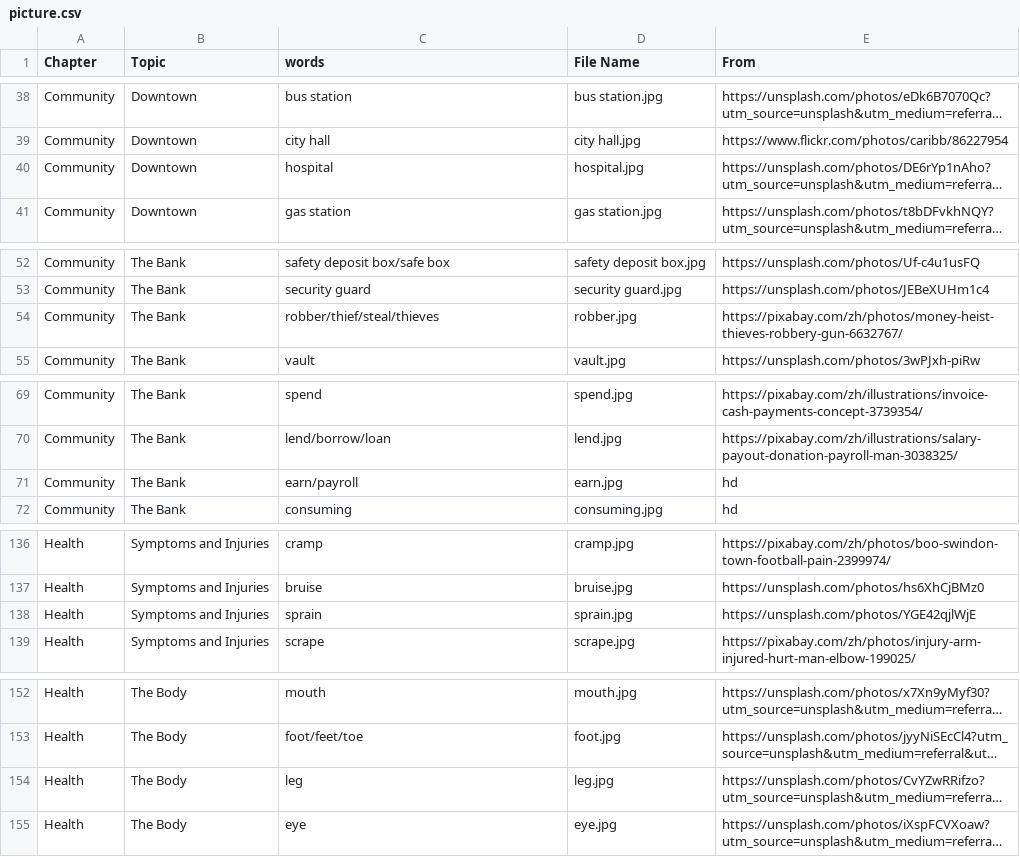
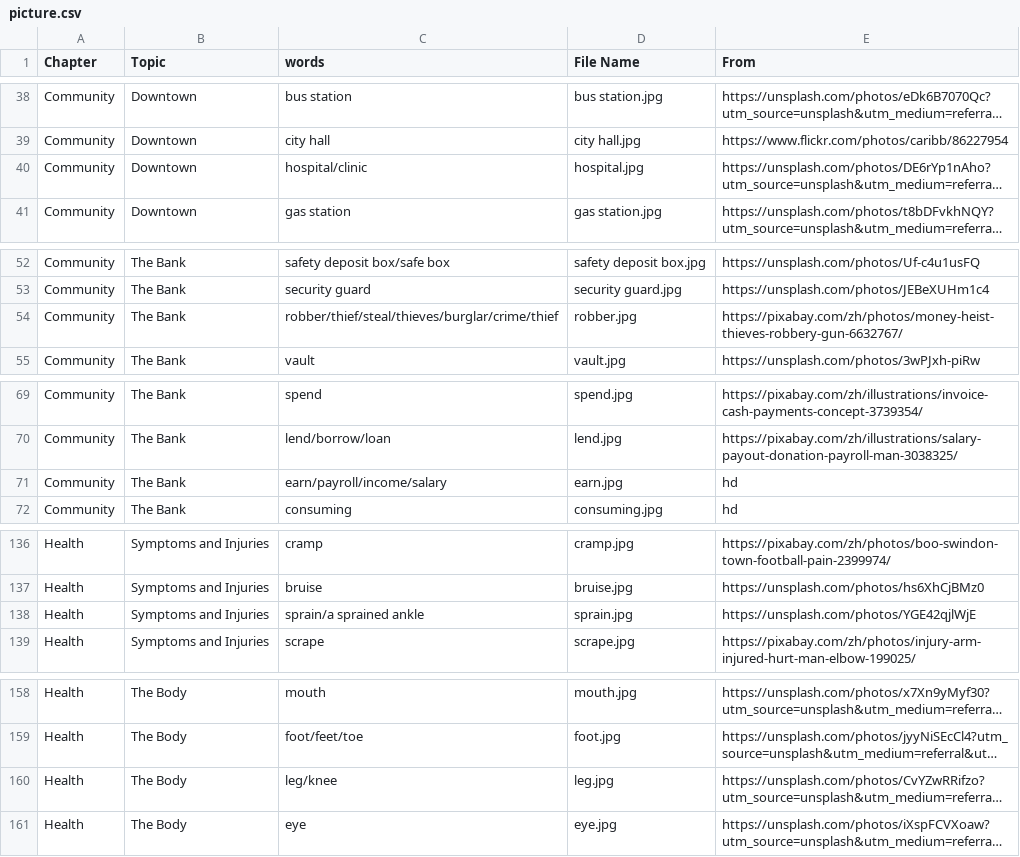
Before and after one commit to HDCodePractice/EnglishHelper, a CSV file: res/picture.csv, drawn as a sheet; only a part is shown, gaps mark what is left out; long unchanged cells end in …; addresses are those after the commit; the diff covers the shown part only; the diff names each change by its address in the sheet, - before the commit and + after, or states it on an @@ line.

```diff
--- a/res/picture.csv
+++ b/res/picture.csv
-C40 (words): hospital
+C40 (words): hospital/clinic
-C54 (words): robber/thief/steal/thieves
+C54 (words): robber/thief/steal/thieves/burglar/crime/thief
-C71 (words): earn/payroll
+C71 (words): earn/payroll/income/salary
-C138 (words): sprain
+C138 (words): sprain/a sprained ankle
-C160 (words): leg
+C160 (words): leg/knee
```
Also changed, not shown: 8 added rows and 10 edited cells elsewhere in this file, 13 other files.
